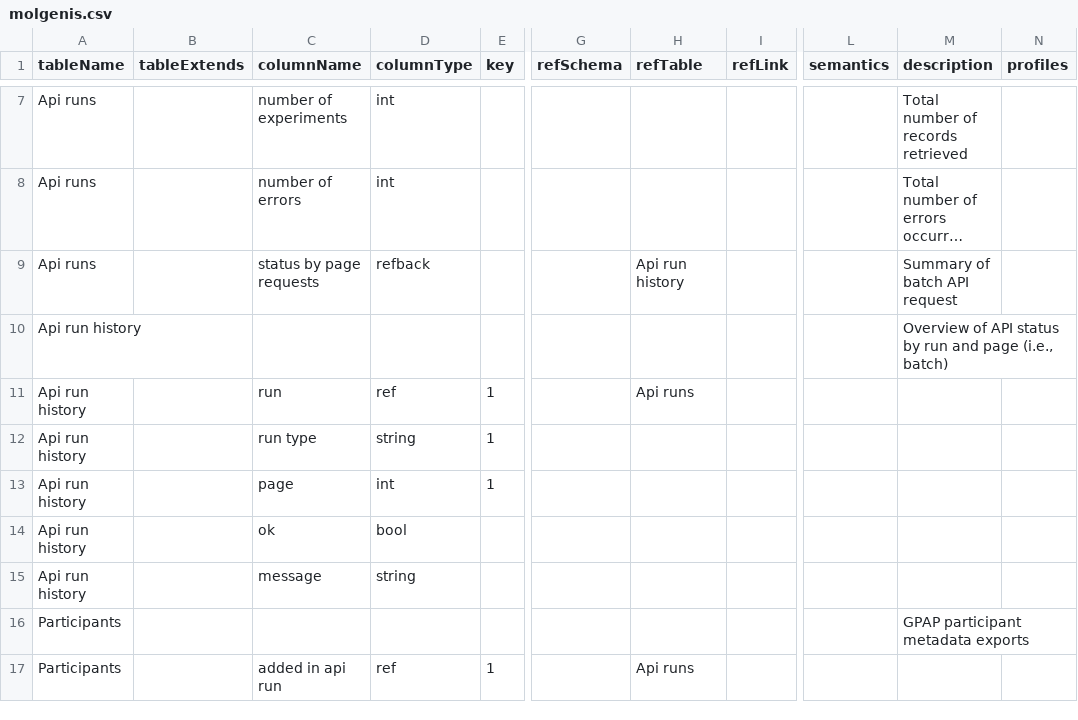
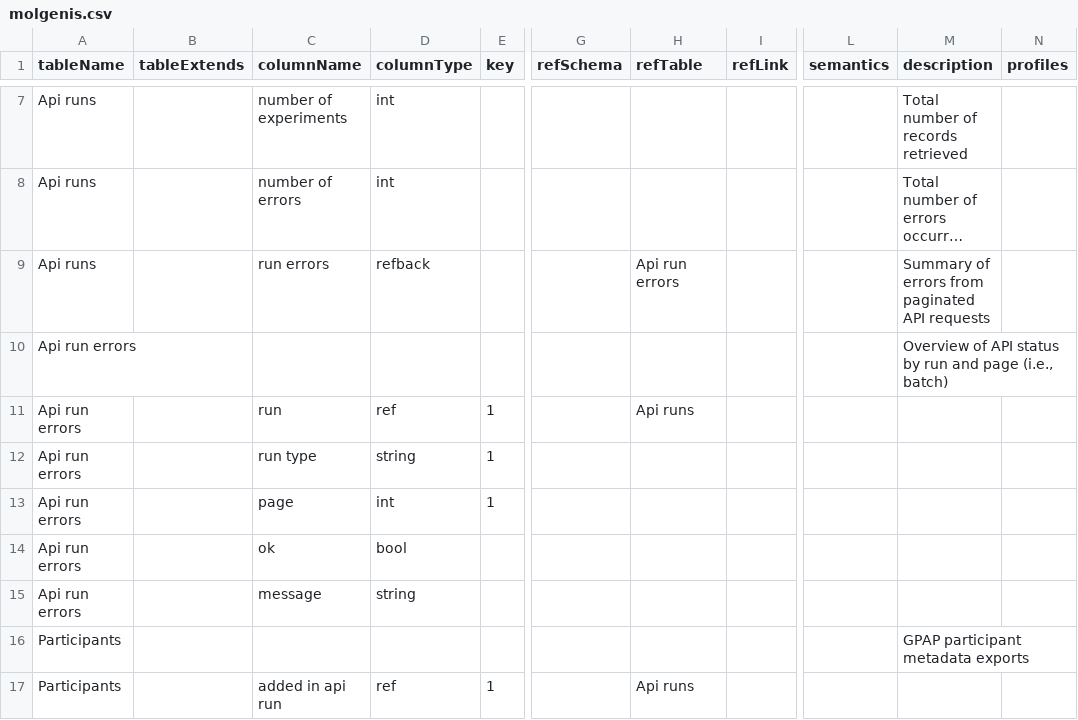
Before and after one commit to molgenis/projects-erdera, a CSV file: model/staging_area/molgenis.csv, drawn as a sheet; only a part is shown, gaps mark what is left out; long unchanged cells end in …; the diff names each change by its address in the sheet, - before the commit and + after, or states it on an @@ line.

Commit message:
fix: changed api run history to capture only errors

```diff
--- a/model/staging_area/molgenis.csv
+++ b/model/staging_area/molgenis.csv
-C9 (columnName): status by page requests
+C9 (columnName): run errors
-H9 (refTable): Api run history
+H9 (refTable): Api run errors
-M9 (description): Summary of batch API request
+M9 (description): Summary of errors from paginated API requests
-A10:A15 (tableName): Api run history
+A10:A15 (tableName): Api run errors
```
